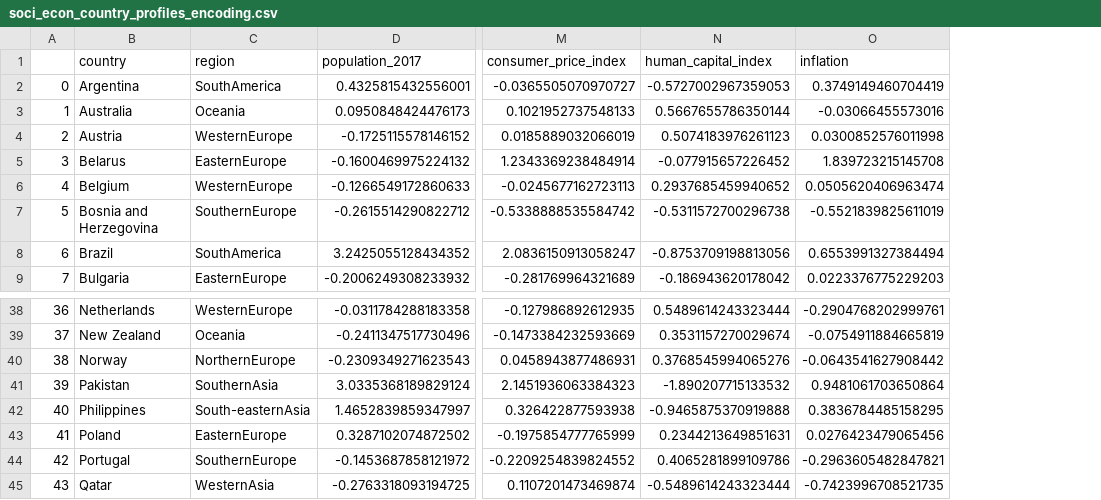
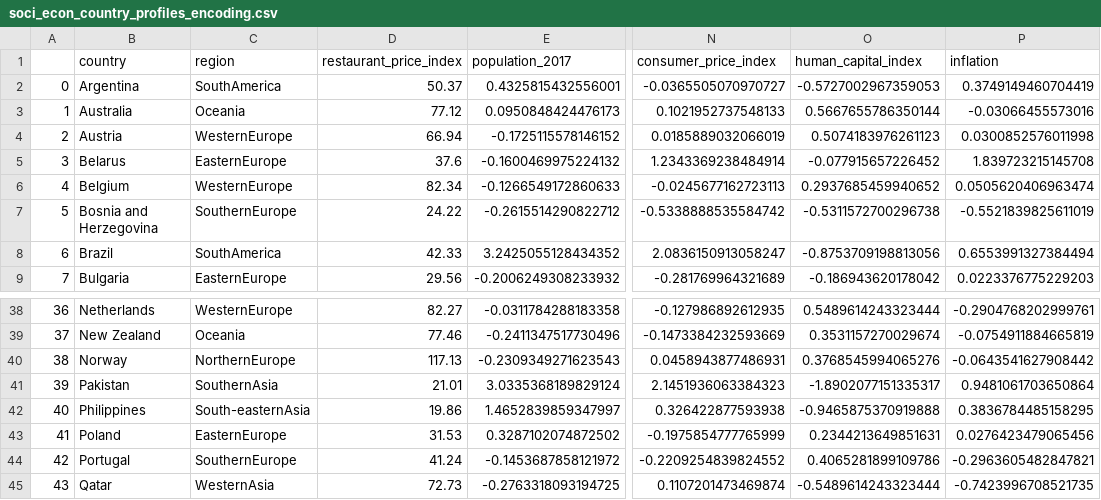
Before and after one commit to Adalab/promo-d-da-modulo3-sprint1-laura-maitane, a CSV file: regresion-lineal/datos/soci_econ_country_profiles_encoding.csv, drawn as a sheet; only a part is shown, gaps mark what is left out; addresses are those after the commit; the diff names each change by its address in the sheet, - before the commit and + after, or states it on an @@ line.

Commit message:
VR sin normalizar recuperada

```diff
--- a/regresion-lineal/datos/soci_econ_country_profiles_encoding.csv
+++ b/regresion-lineal/datos/soci_econ_country_profiles_encoding.csv
+column D (restaurant_price_index), rows 2-9: 50.37 | 77.12 | 66.94 | 37.6 | 82.34 | 24.22 | 42.33 | 29.56; rows 38-45: 82.27 | 77.46 | 117.13 | 21.01 | 19.86 | 31.53 | 41.24 | 72.73
-O41 (human_capital_index): -1.890207715133532
+O41 (human_capital_index): -1.8902077151335317
```
Also changed, not shown: regresion-lineal/datos/soci_econ_country_profiles_cv_scores.csv, regresion-lineal/datos/soci_econ_country_profiles_estandarizado.csv, 8 other files.
